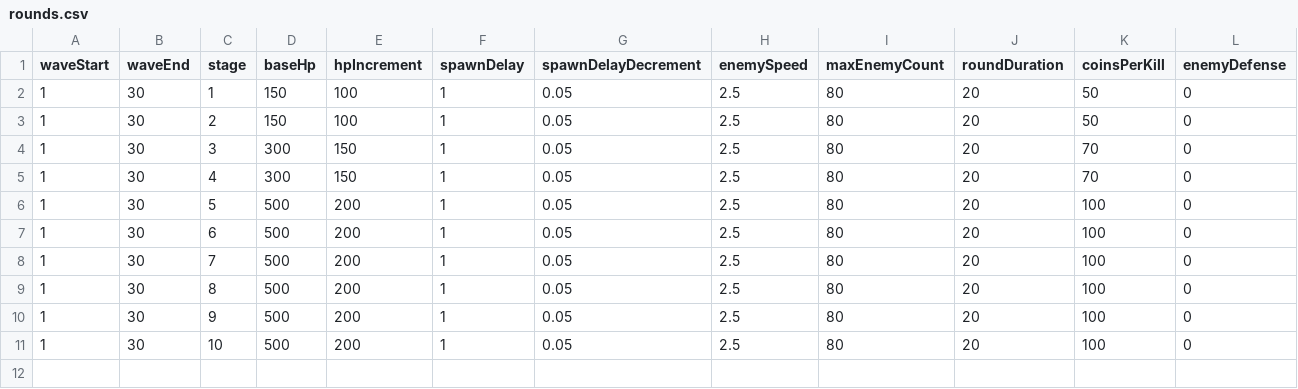
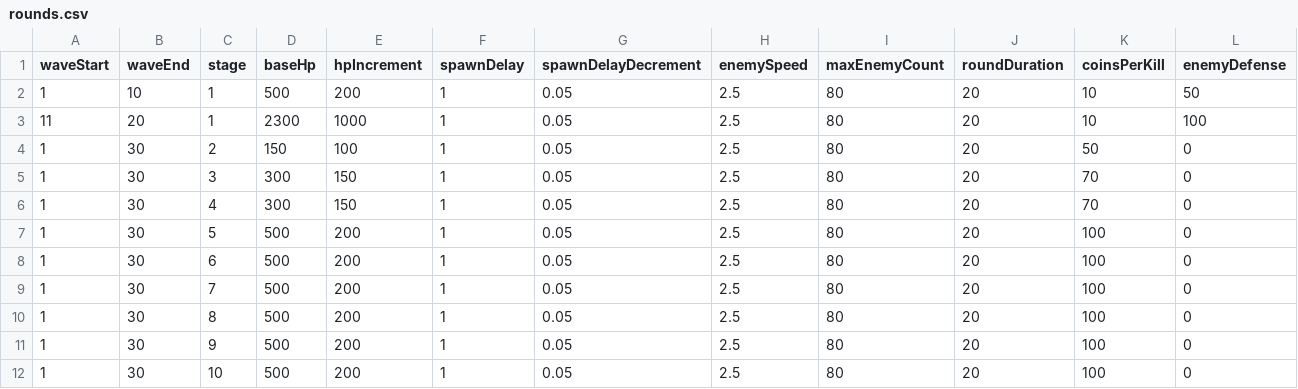
Before and after one commit to malyee123/3Dgame, a CSV file: Assets/Resources/CSVData/rounds.csv, drawn as a sheet.

Commit message:
1stage 1~20 wave valance

```diff
--- a/Assets/Resources/CSVData/rounds.csv
+++ b/Assets/Resources/CSVData/rounds.csv
@@ -1,3 +1,4 @@
 waveStart,waveEnd,stage,baseHp,hpIncrement,spawnDelay,spawnDelayDecrement,enemySpeed,maxEnemyCount,roundDuration,coinsPerKill,enemyDefense
-1,30,1,150,100,1,0.05,2.5,80,20,50,0
+1,10,1,500,200,1,0.05,2.5,80,20,10,50
+11,20,1,2300,1000,1,0.05,2.5,80,20,10,100
 1,30,2,150,100,1,0.05,2.5,80,20,50,0
```
Also changed, not shown: Assets/Resources/CSVData/Anvil settings.csv, Assets/Resources/CSVData/Game settings.csv, 4 other files.
